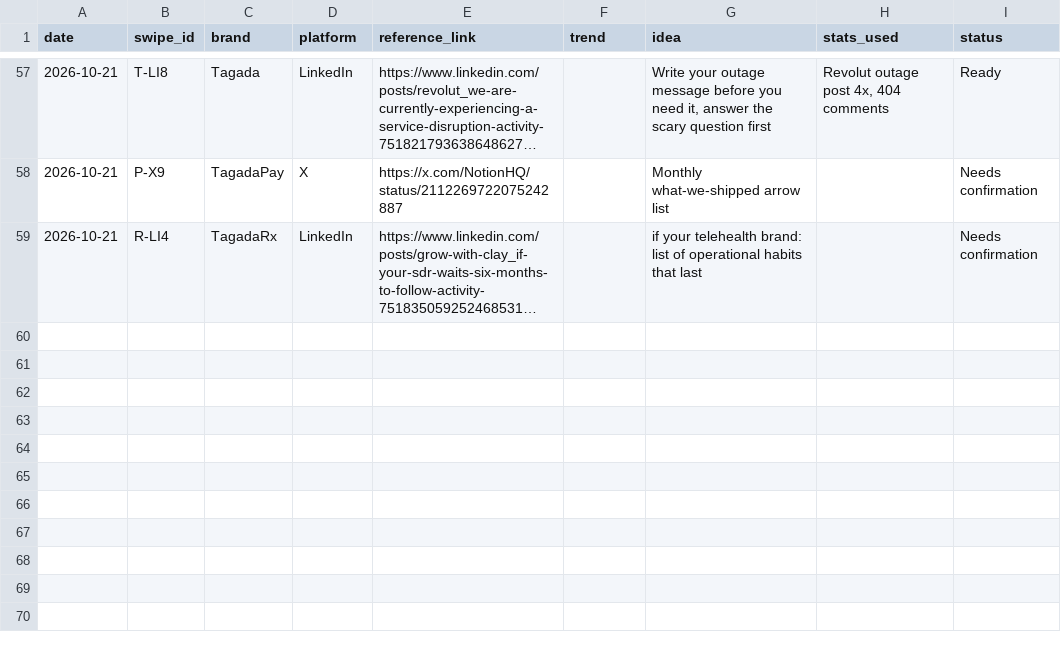
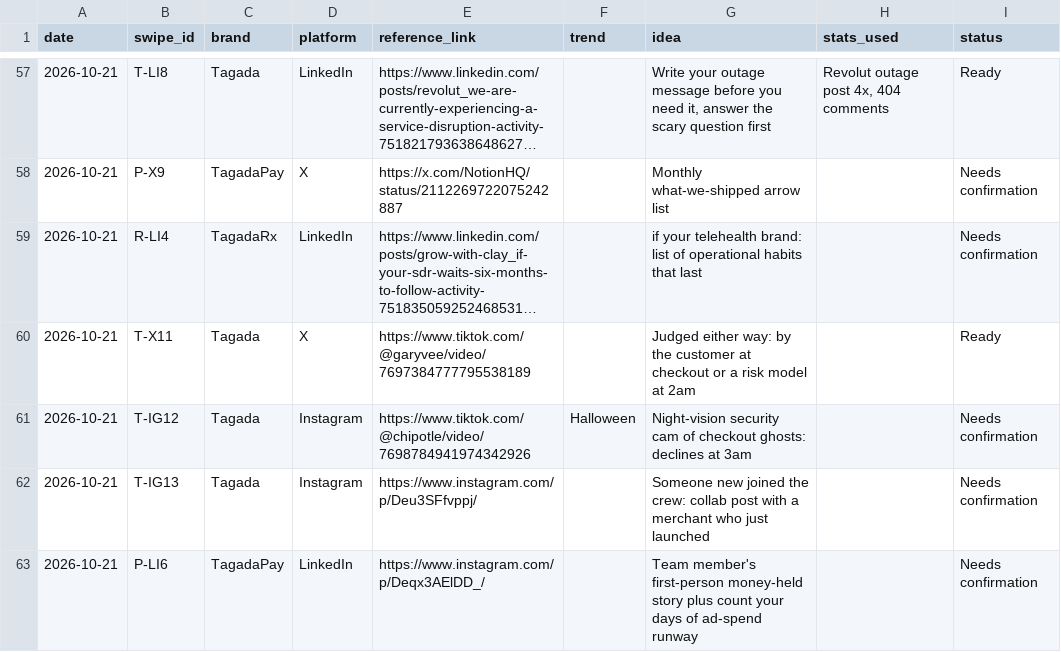
Before and after one commit to daminisolanki1309-netizen/tagadasocials, a TSV file: tagada/feed/swipe-log.tsv, drawn as a sheet; only a part is shown, gaps mark what is left out; long unchanged cells end in …; the diff names each change by its address in the sheet, - before the commit and + after, or states it on an @@ line.

```diff
--- a/tagada/feed/swipe-log.tsv
+++ b/tagada/feed/swipe-log.tsv
+row 60: 2026-10-21 | T-X11 | Tagada | X | https://www.tiktok.com/@garyvee/video/7697384777795538189 |  | Judged either way: by the customer at checkout or a risk model at 2am |  | Ready
+row 61: 2026-10-21 | T-IG12 | Tagada | Instagram | https://www.tiktok.com/@chipotle/video/7698784941974342926 | Halloween | Night-vision security cam of checkout ghosts: declines at 3am |  | Needs confirmation
+row 62: 2026-10-21 | T-IG13 | Tagada | Instagram | https://www.instagram.com/p/Deu3SFfvppj/ |  | Someone new joined the crew: collab post with a merchant who just launched |  | Needs confirmation
+row 63: 2026-10-21 | P-LI6 | TagadaPay | LinkedIn | https://www.instagram.com/p/Deqx3AElDD_/ |  | Team member's first-person money-held story plus count your days of ad-spend runway |  | Needs confirmation
```
Also changed, not shown: 18 other files.
